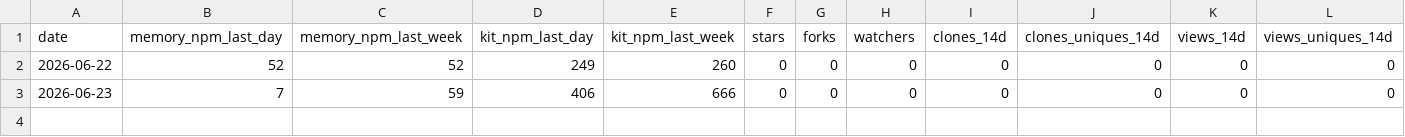
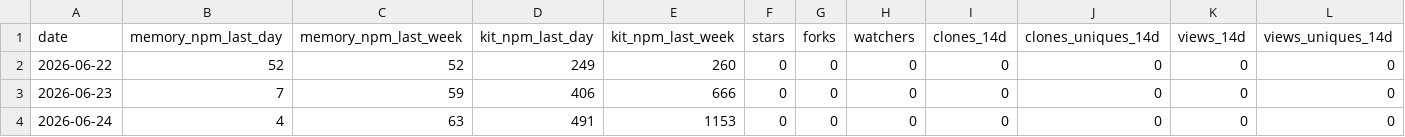
Before and after one commit to sabaiway/agent-workflow, a CSV file: stats/history.csv, drawn as a sheet.

```diff
--- a/stats/history.csv
+++ b/stats/history.csv
@@ -3 +3,2 @@ date,memory_npm_last_day,memory_npm_last_week,kit_npm_last_day,kit_npm_last_week
 2026-06-23,7,59,406,666,0,0,0,0,0,0,0
+2026-06-24,4,63,491,1153,0,0,0,0,0,0,0
```
